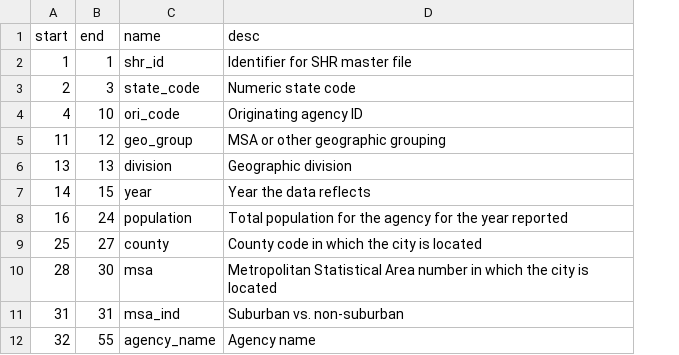
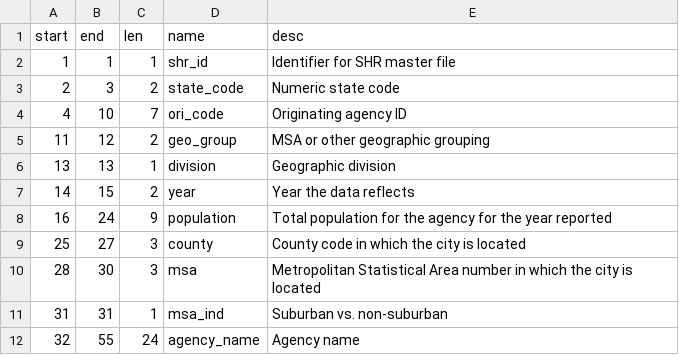
Before and after one commit to cbs-news-data/homicide-clearance-fbi-data, a CSV file: hand/shr-columns.csv, drawn as a sheet; only a part is shown; the diff names each change by its address in the sheet, - before the commit and + after, or states it on an @@ line.

Commit message:
add field lengths

```diff
--- a/hand/shr-columns.csv
+++ b/hand/shr-columns.csv
+column C (len), rows 2-12: 1 | 2 | 7 | 2 | 1 | 2 | 9 | 3 | 3 | 1 | 24
```
